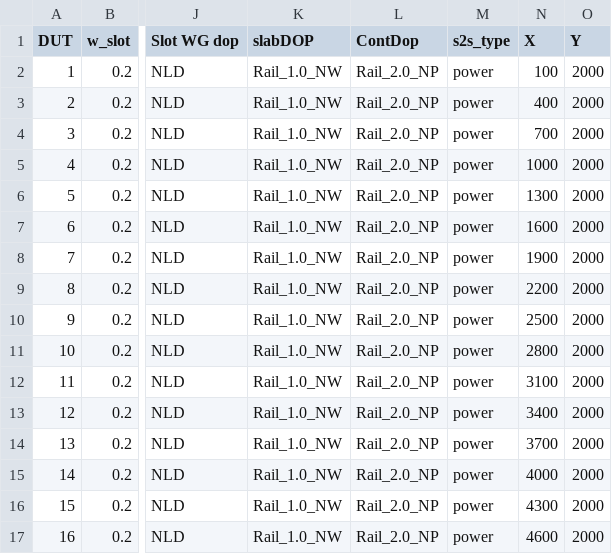
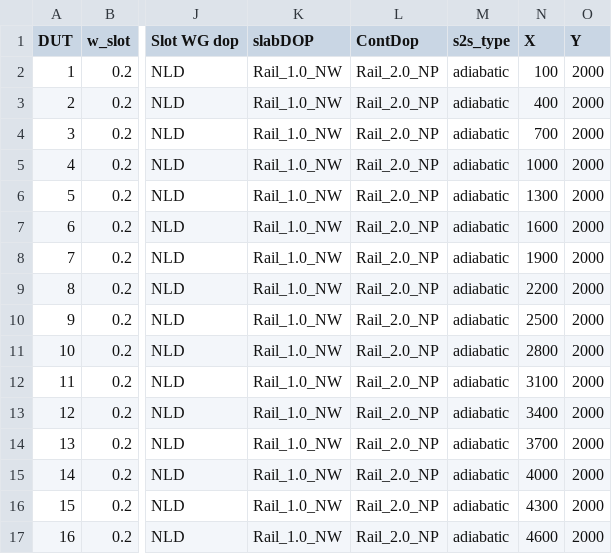
Before and after one commit to PolarisElectroOptics/HHRI_layout_gdsfactory_v7.22.3, a CSV file: LSMZM_pars.csv, drawn as a sheet; only a part is shown, gaps mark what is left out; the diff names each change by its address in the sheet, - before the commit and + after, or states it on an @@ line.

Commit message:
updated doping
can move CONTACT, metal a lot closer to slot!

```diff
--- a/LSMZM_pars.csv
+++ b/LSMZM_pars.csv
-M2:M17 (s2s_type): power
+M2:M17 (s2s_type): adiabatic
```
Also changed, not shown: 5 other files.
